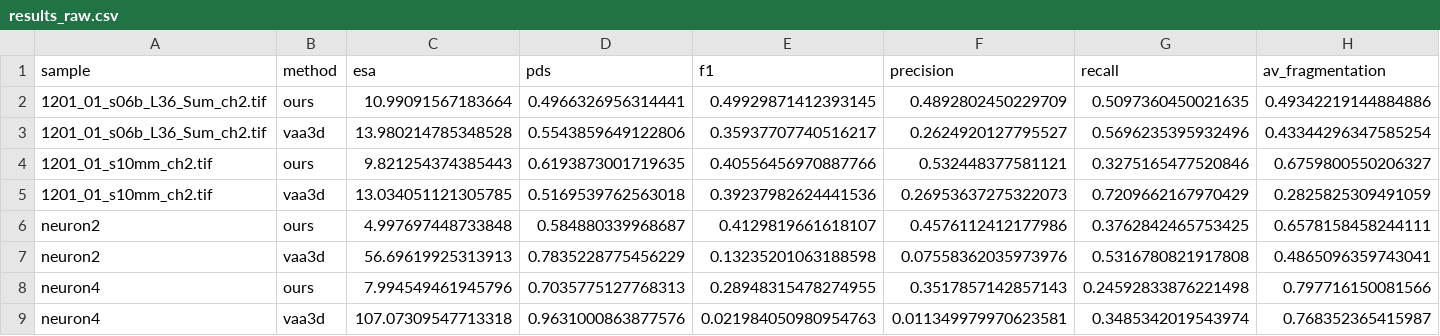
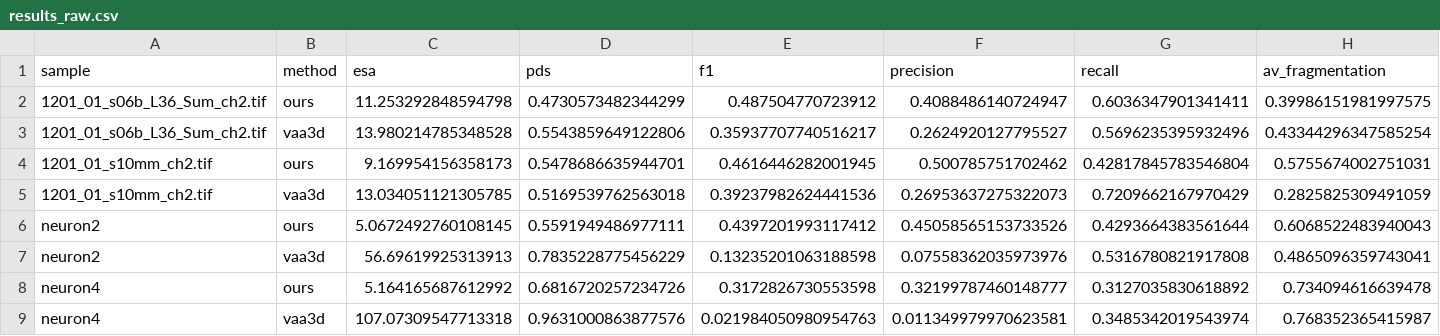
Before and after one commit to idealhuni/tracing, a CSV file: benchmark/evaluation/results_raw.csv, drawn as a sheet; only a part is shown; removed rows and columns are numbered as before the commit, all else as after; rows hold the shown columns only; the diff names each change by its address in the sheet, - before the commit and + after, or states it on an @@ line.

```diff
--- a/benchmark/evaluation/results_raw.csv
+++ b/benchmark/evaluation/results_raw.csv
-row 2: 1201_01_s06b_L36_Sum_ch2.tif | ours | 10.99091567183664 | 0.4966326956314441 | 0.49929871412393145 | 0.4892802450229709 | 0.5097360450021635 | 0.49342219144884886
+row 2: 1201_01_s06b_L36_Sum_ch2.tif | ours | 11.253292848594798 | 0.4730573482344299 | 0.487504770723912 | 0.4088486140724947 | 0.6036347901341411 | 0.39986151981997575
-row 4: 1201_01_s10mm_ch2.tif | ours | 9.821254374385443 | 0.6193873001719635 | 0.40556456970887766 | 0.532448377581121 | 0.3275165477520846 | 0.6759800550206327
+row 4: 1201_01_s10mm_ch2.tif | ours | 9.169954156358173 | 0.5478686635944701 | 0.4616446282001945 | 0.500785751702462 | 0.42817845783546804 | 0.5755674002751031
-row 6: neuron2 | ours | 4.997697448733848 | 0.584880339968687 | 0.4129819661618107 | 0.4576112412177986 | 0.3762842465753425 | 0.6578158458244111
+row 6: neuron2 | ours | 5.0672492760108145 | 0.5591949486977111 | 0.4397201993117412 | 0.45058565153733526 | 0.4293664383561644 | 0.6068522483940043
-row 8: neuron4 | ours | 7.994549461945796 | 0.7035775127768313 | 0.28948315478274955 | 0.3517857142857143 | 0.24592833876221498 | 0.797716150081566
+row 8: neuron4 | ours | 5.164165687612992 | 0.6816720257234726 | 0.3172826730553598 | 0.32199787460148777 | 0.3127035830618892 | 0.734094616639478
```
Also changed, not shown: 5 other files.
